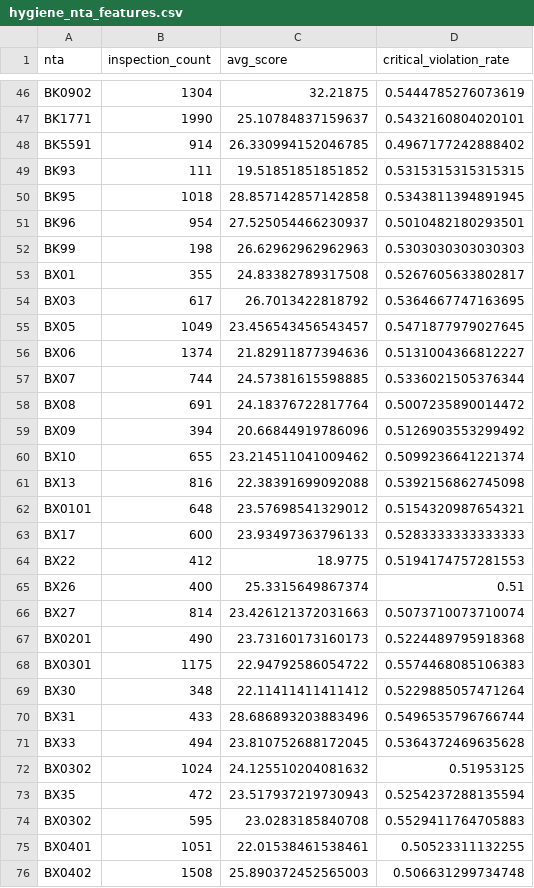
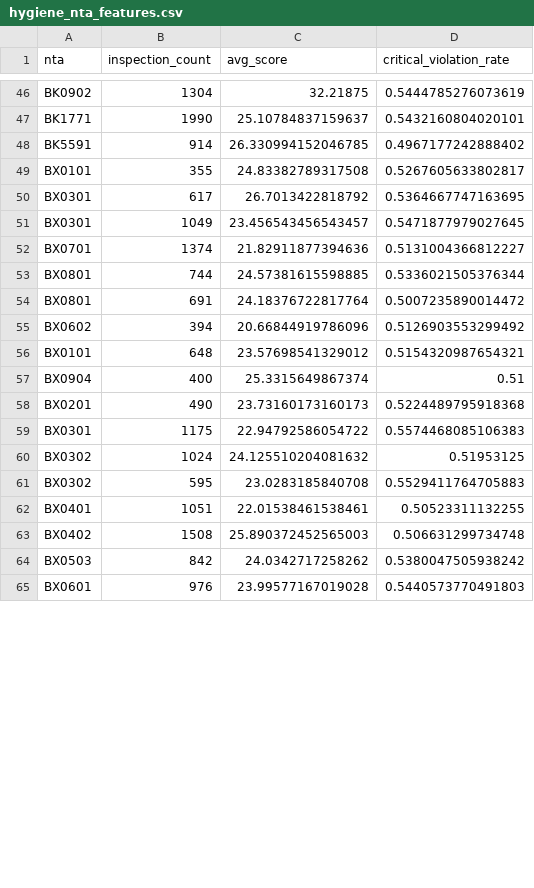
Before and after one commit to Amanda-dong/CS473-FML, a CSV file: data/raw/hygiene_nta_features.csv, drawn as a sheet; only a part is shown, gaps mark what is left out; the shorter side is filled out with more unchanged rows; the diff covers the shown part only.

```diff
--- a/data/raw/hygiene_nta_features.csv
+++ b/data/raw/hygiene_nta_features.csv
@@ -48,27 +48,14 @@ BK1771,1990,25.10784837159637,0.5432160804020101
 BK5591,914,26.330994152046785,0.4967177242888402
-BK93,111,19.51851851851852,0.5315315315315315
-BK95,1018,28.857142857142858,0.5343811394891945
-BK96,954,27.525054466230937,0.5010482180293501
-BK99,198,26.62962962962963,0.5303030303030303
-BX01,355,24.83382789317508,0.5267605633802817
-BX03,617,26.7013422818792,0.5364667747163695
-BX05,1049,23.456543456543457,0.5471877979027645
-BX06,1374,21.82911877394636,0.5131004366812227
-BX07,744,24.57381615598885,0.5336021505376344
-BX08,691,24.18376722817764,0.5007235890014472
-BX09,394,20.66844919786096,0.5126903553299492
-BX10,655,23.214511041009462,0.5099236641221374
-BX13,816,22.38391699092088,0.5392156862745098
+BX0101,355,24.83382789317508,0.5267605633802817
+BX0301,617,26.7013422818792,0.5364667747163695
+BX0301,1049,23.456543456543457,0.5471877979027645
+BX0701,1374,21.82911877394636,0.5131004366812227
+BX0801,744,24.57381615598885,0.5336021505376344
+BX0801,691,24.18376722817764,0.5007235890014472
+BX0602,394,20.66844919786096,0.5126903553299492
 BX0101,648,23.57698541329012,0.5154320987654321
-BX17,600,23.93497363796133,0.5283333333333333
-BX22,412,18.9775,0.5194174757281553
-BX26,400,25.3315649867374,0.51
-BX27,814,23.426121372031663,0.5073710073710074
+BX0904,400,25.3315649867374,0.51
 BX0201,490,23.73160173160173,0.5224489795918368
 BX0301,1175,22.94792586054722,0.5574468085106383
-BX30,348,22.11411411411412,0.5229885057471264
-BX31,433,28.686893203883496,0.5496535796766744
-BX33,494,23.810752688172045,0.5364372469635628
 BX0302,1024,24.125510204081632,0.51953125
-BX35,472,23.517937219730943,0.5254237288135594
 BX0302,595,23.0283185840708,0.5529411764705883
```
Also changed, not shown: 22 removed rows and 10 edited cells elsewhere in this file, 5 other files.
